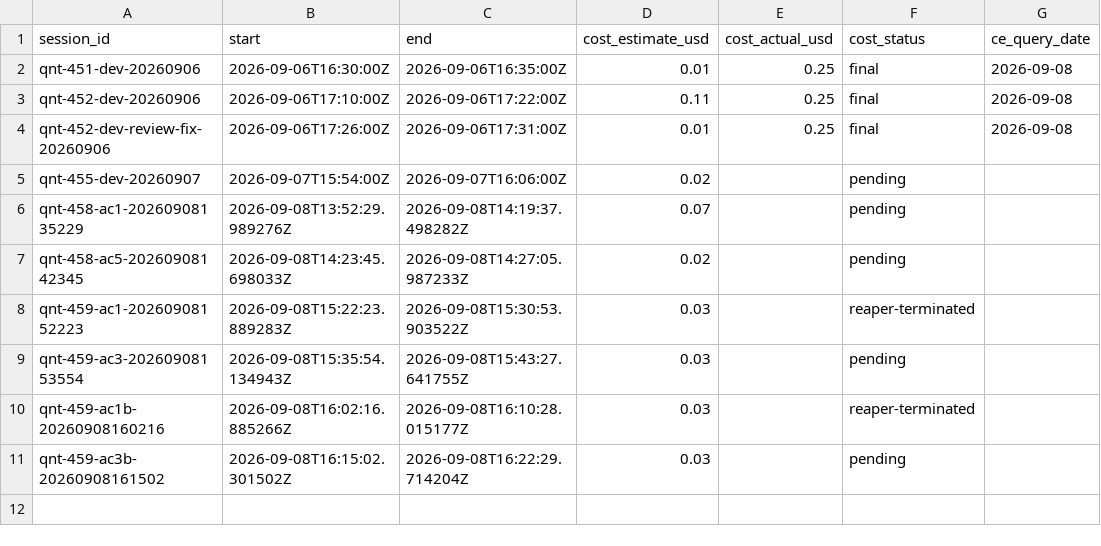
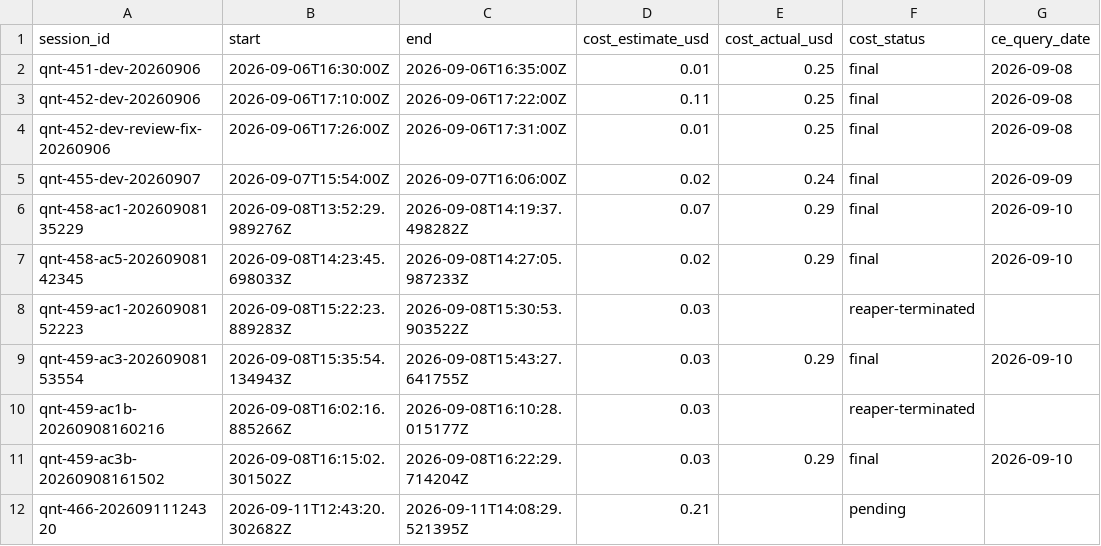
Before and after one commit to noahwins-ng/hyperlake, a CSV file: costs/sessions.csv, drawn as a sheet.

Commit message:
QNT-466: test(e2e): G3 replay on a live session -- stream, heal, recon, manifest
Ran the full real sequence on session qnt-466-20260911124320: session-up, stream
83 min (12:43-14:06 UTC) across the full 13:00-14:00 clock hour with one induced
disconnect, session-down, wait for the archive, heal, recon. ws_only=0 (clean
pass); backfill_only reduced to one documented cross-coin catch-up residual out
of ~146K reconciled trades. Silver exactly-once over the session window
(225,290 = 225,290). No billable resources left running; costs row recorded.

Four scoped, live-approved exceptions to this ticket's no-code-change scope,
each a real bug this session's full-hour run was the first thing ever to
surface (QNT-460's open AC1 note): the backfill Lambda crashing on a real
liquidation-shaped fill, assert_silver_freshness always failing on a real
session (no window vars passed), gh_run.sh silently dispatching CI against
main instead of the calling branch, and G3's gap boundary excluding the
gap-closing millisecond. Full narrative, timeline, and evidence in
docs/spikes/2026-09-11-qnt466-g3-live-replay.md.

```diff
--- a/costs/sessions.csv
+++ b/costs/sessions.csv
@@ -4,8 +4,9 @@ qnt-452-dev-20260906,2026-09-06T17:10:00Z,2026-09-06T17:22:00Z,0.11,0.25,final,2
 qnt-452-dev-review-fix-20260906,2026-09-06T17:26:00Z,2026-09-06T17:31:00Z,0.01,0.25,final,2026-09-08
-qnt-455-dev-20260907,2026-09-07T15:54:00Z,2026-09-07T16:06:00Z,0.02,,pending,
-qnt-458-ac1-20260908135229,2026-09-08T13:52:29.989276Z,2026-09-08T14:19:37.498282Z,0.07,,pending,
-qnt-458-ac5-20260908142345,2026-09-08T14:23:45.698033Z,2026-09-08T14:27:05.987233Z,0.02,,pending,
+qnt-455-dev-20260907,2026-09-07T15:54:00Z,2026-09-07T16:06:00Z,0.02,0.24,final,2026-09-09
+qnt-458-ac1-20260908135229,2026-09-08T13:52:29.989276Z,2026-09-08T14:19:37.498282Z,0.07,0.29,final,2026-09-10
+qnt-458-ac5-20260908142345,2026-09-08T14:23:45.698033Z,2026-09-08T14:27:05.987233Z,0.02,0.29,final,2026-09-10
 qnt-459-ac1-20260908152223,2026-09-08T15:22:23.889283Z,2026-09-08T15:30:53.903522Z,0.03,,reaper-terminated,
-qnt-459-ac3-20260908153554,2026-09-08T15:35:54.134943Z,2026-09-08T15:43:27.641755Z,0.03,,pending,
+qnt-459-ac3-20260908153554,2026-09-08T15:35:54.134943Z,2026-09-08T15:43:27.641755Z,0.03,0.29,final,2026-09-10
 qnt-459-ac1b-20260908160216,2026-09-08T16:02:16.885266Z,2026-09-08T16:10:28.015177Z,0.03,,reaper-terminated,
-qnt-459-ac3b-20260908161502,2026-09-08T16:15:02.301502Z,2026-09-08T16:22:29.714204Z,0.03,,pending,
+qnt-459-ac3b-20260908161502,2026-09-08T16:15:02.301502Z,2026-09-08T16:22:29.714204Z,0.03,0.29,final,2026-09-10
+qnt-466-20260911124320,2026-09-11T12:43:20.302682Z,2026-09-11T14:08:29.521395Z,0.21,,pending,
```
Also changed, not shown: 13 other files.
